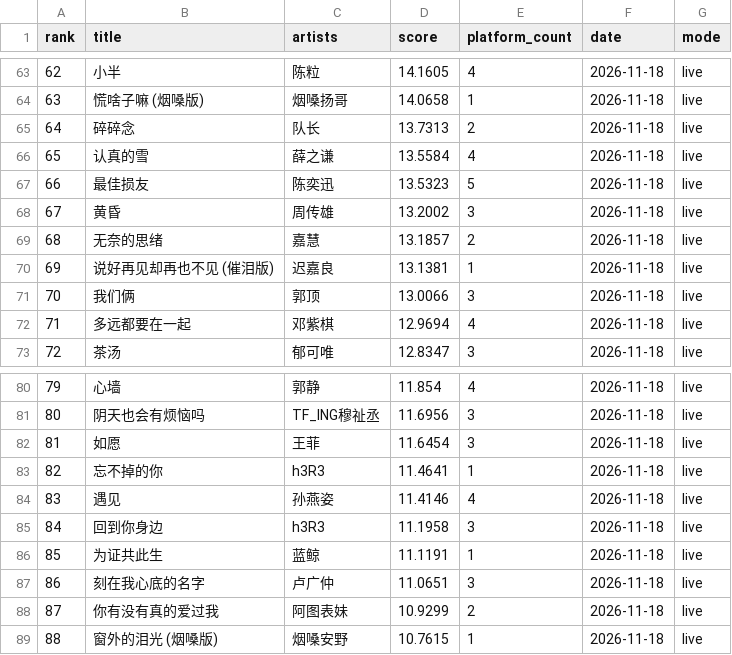
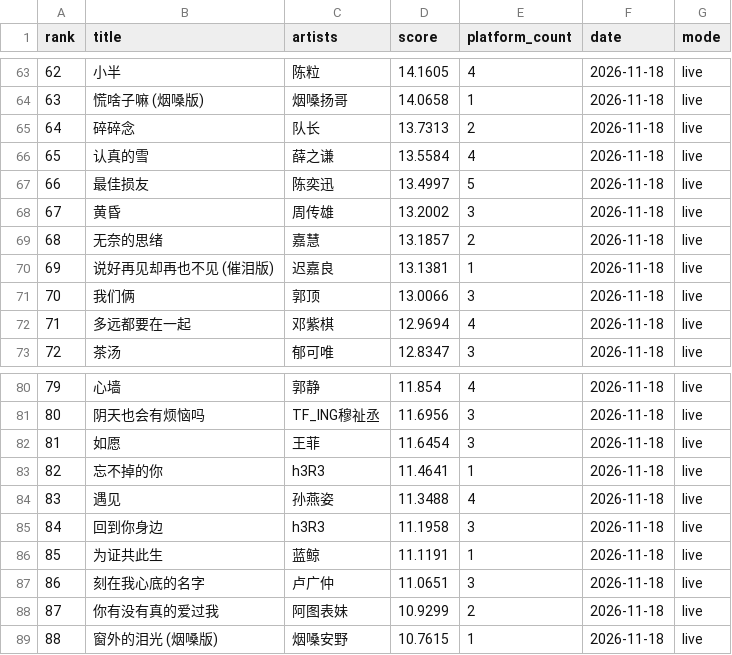
Before and after one commit to arnoldhao/resonance, a CSV file: dist/data/latest.csv, drawn as a sheet; only a part is shown, gaps mark what is left out; the diff covers the shown part only; the diff names each change by its address in the sheet, - before the commit and + after, or states it on an @@ line.

```diff
--- a/dist/data/latest.csv
+++ b/dist/data/latest.csv
@@ column A (rank) renumbered between rows 17 and 91 @@
-D67 (score): 13.5323
+D67 (score): 13.4997
-D84 (score): 11.4146
+D84 (score): 11.3488
```
Also changed, not shown: 4 added rows, 4 removed rows and 4 edited cells elsewhere in this file, 58 other files.
